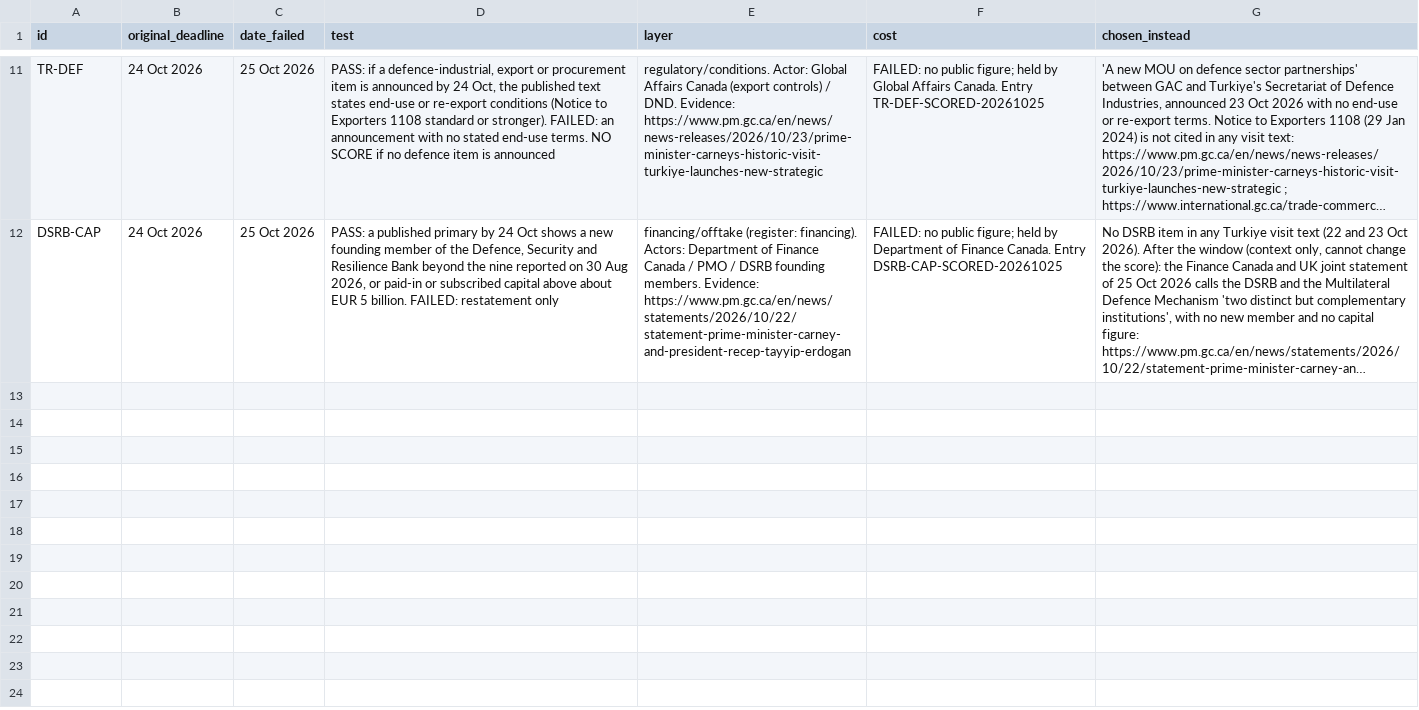
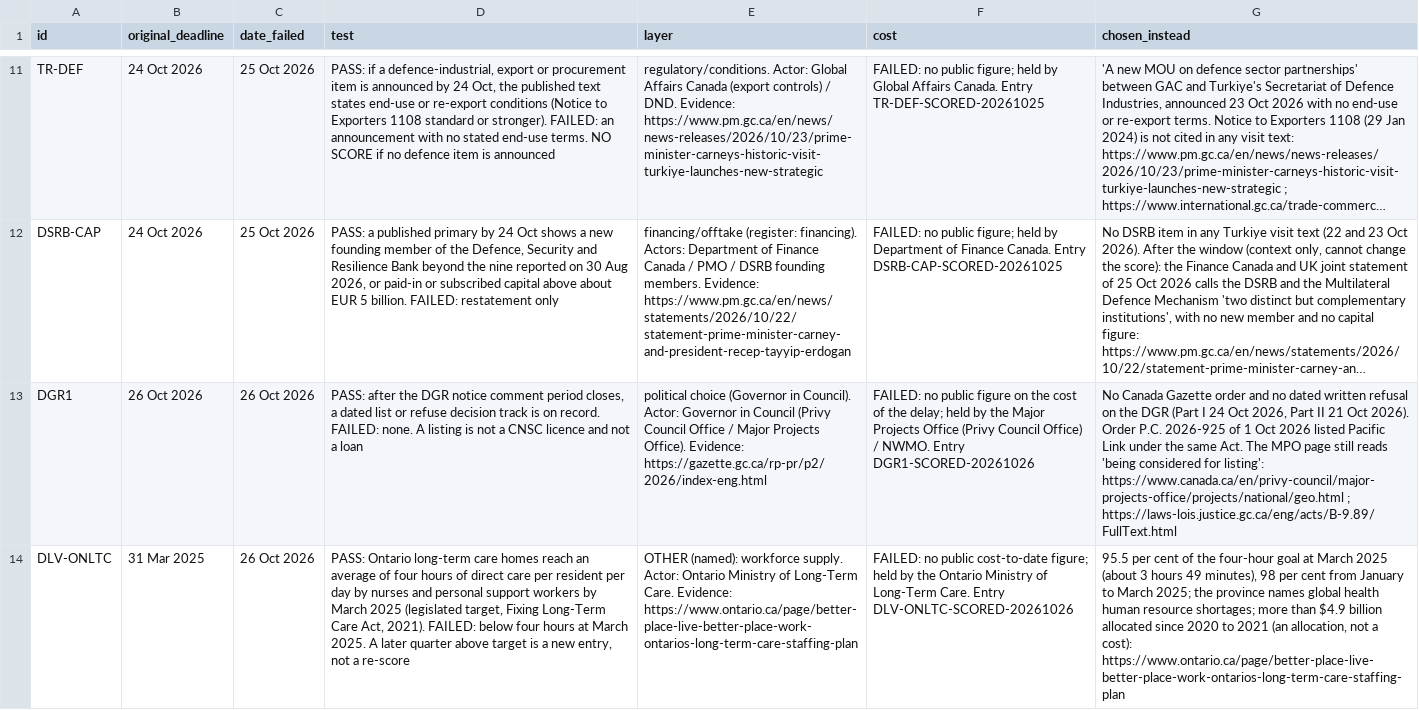
Before and after one commit to Citizenheldrecord/register, a CSV file: data/failure-log.csv, drawn as a sheet; only a part is shown, gaps mark what is left out; long unchanged cells end in …; the diff names each change by its address in the sheet, - before the commit and + after, or states it on an @@ line.

Commit message:
Register update 2026-10-28d: private name withheld in CORRECTIONS source additions, failure log rows DGR1 and DLV-ONLTC

```diff
--- a/data/failure-log.csv
+++ b/data/failure-log.csv
+row 13: DGR1 | 26 Oct 2026 | 26 Oct 2026 | PASS: after the DGR notice comment period closes, a dated list or refuse decision track is on record. FAILED: none. A listing is not a CNSC licence and not a loan | political choice (Governor in Council). Actor: Governor in Council (Privy Council Office / Major Projects Office). Evidence: https://gazette.gc.ca/rp-pr/p2/2026/index-eng.html | FAILED: no public figure on the cost of the delay; held by the Major Projects Office (Privy Council Office) / NWMO. Entry DGR1-SCORED-20261026 | No Canada Gazette order and no dated written refusal on the DGR (Part I 24 Oct 2026, Part II 21 Oct 2026). Order P.C. 2026-925 of 1 Oct 2026 listed Pacific Link under the same Act. The MPO page still reads 'being considered for listing': https://www.canada.ca/en/privy-council/major-projects-office/projects/national/geo.html ; https://laws-lois.justice.gc.ca/eng/acts/B-9.89/FullText.html
+row 14: DLV-ONLTC | 31 Mar 2025 | 26 Oct 2026 | PASS: Ontario long-term care homes reach an average of four hours of direct care per resident per day by nurses and personal support workers by March 2025 (legislated target, Fixing Long-Term Care Act, 2021). FAILED: below four hours at March 2025. A later quarter above target is a new entry, not a re-score | OTHER (named): workforce supply. Actor: Ontario Ministry of Long-Term Care. Evidence: https://www.ontario.ca/page/better-place-live-better-place-work-ontarios-long-term-care-staffing-plan | FAILED: no public cost-to-date figure; held by the Ontario Ministry of Long-Term Care. Entry DLV-ONLTC-SCORED-20261026 | 95.5 per cent of the four-hour goal at March 2025 (about 3 hours 49 minutes), 98 per cent from January to March 2025; the province names global health human resource shortages; more than $4.9 billion allocated since 2020 to 2021 (an allocation, not a cost): https://www.ontario.ca/page/better-place-live-better-place-work-ontarios-long-term-care-staffing-plan
```
Also changed, not shown: 8 other files.
